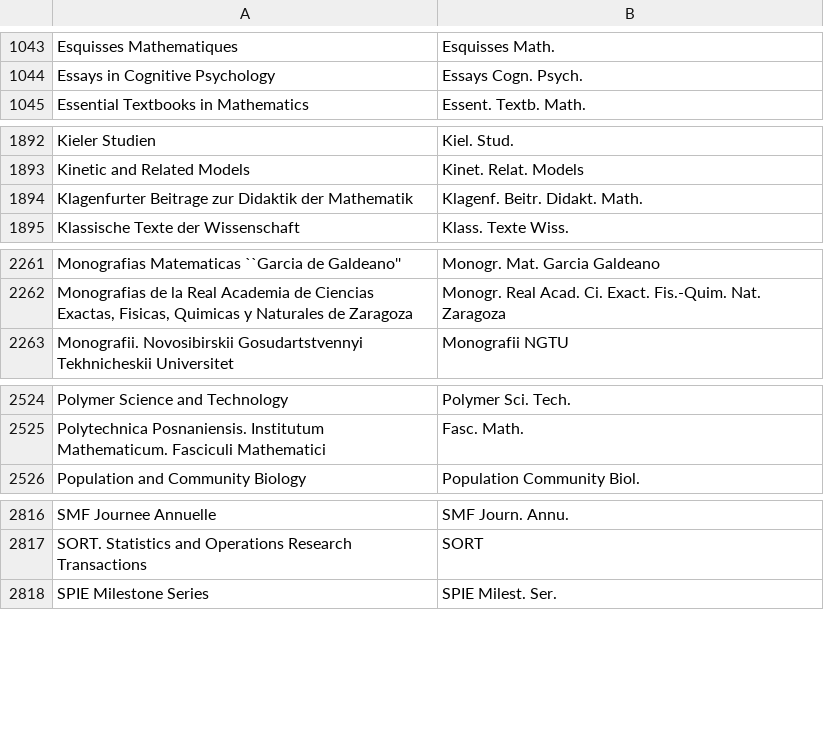
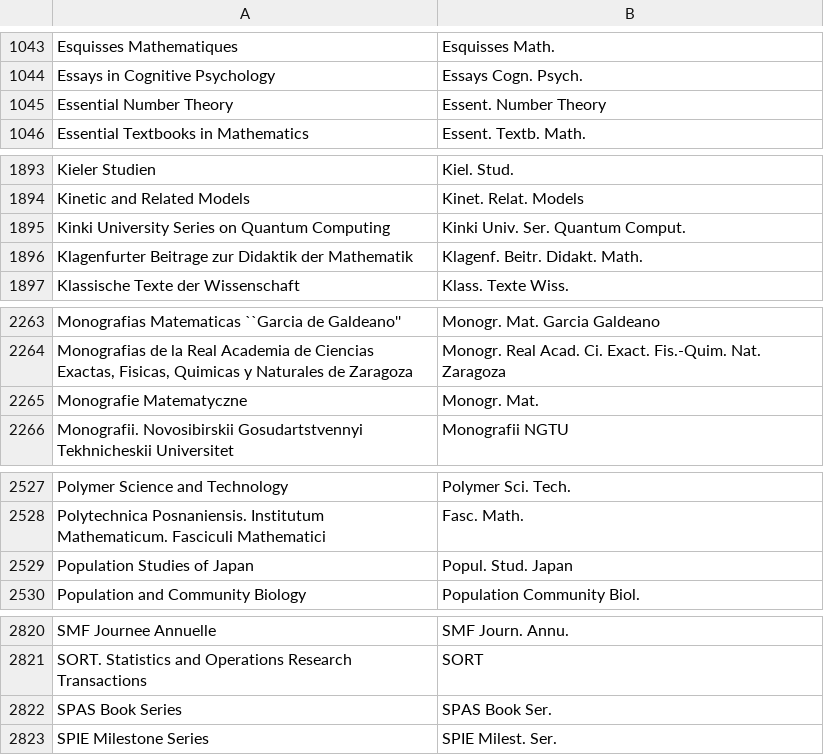
Before and after one commit to JabRef/abbrv.jabref.org, a CSV file: journals/journal_abbreviations_mathematics.csv, drawn as a sheet; only a part is shown, gaps mark what is left out.

Commit message:
Update MathSciNet journal abbreviation list

```diff
--- a/journals/journal_abbreviations_mathematics.csv
+++ b/journals/journal_abbreviations_mathematics.csv
@@ -1044,2 +1044,3 @@ Esquisses Mathematiques;Esquisses Math.
 Essays in Cognitive Psychology;Essays Cogn. Psych.
+Essential Number Theory;Essent. Number Theory
 Essential Textbooks in Mathematics;Essent. Textb. Math.
@@ -1893,2 +1894,3 @@ Kieler Studien;Kiel. Stud.
 Kinetic and Related Models;Kinet. Relat. Models
+Kinki University Series on Quantum Computing;Kinki Univ. Ser. Quantum Comput.
 Klagenfurter Beitrage zur Didaktik der Mathematik;Klagenf. Beitr. Didakt. Math.
@@ -2262,2 +2264,3 @@ Monografias Matematicas ``Garcia de Galdeano'';Monogr. Mat. Garcia Galdeano
 Monografias de la Real Academia de Ciencias Exactas, Fisicas, Quimicas y Naturales de Zaragoza;Monogr. Real Acad. Ci. Exact. Fis.-Quim. Nat. Zaragoza
+Monografie Matematyczne;Monogr. Mat.
 Monografii. Novosibirskii Gosudartstvennyi Tekhnicheskii Universitet;Monografii NGTU
@@ -2525,2 +2528,3 @@ Polymer Science and Technology;Polymer Sci. Tech.
 Polytechnica Posnaniensis. Institutum Mathematicum. Fasciculi Mathematici;Fasc. Math.
+Population Studies of Japan;Popul. Stud. Japan
 Population and Community Biology;Population Community Biol.
@@ -2817,2 +2821,3 @@ SMF Journee Annuelle;SMF Journ. Annu.
 SORT. Statistics and Operations Research Transactions;SORT
+SPAS Book Series;SPAS Book Ser.
 SPIE Milestone Series;SPIE Milest. Ser.
```
